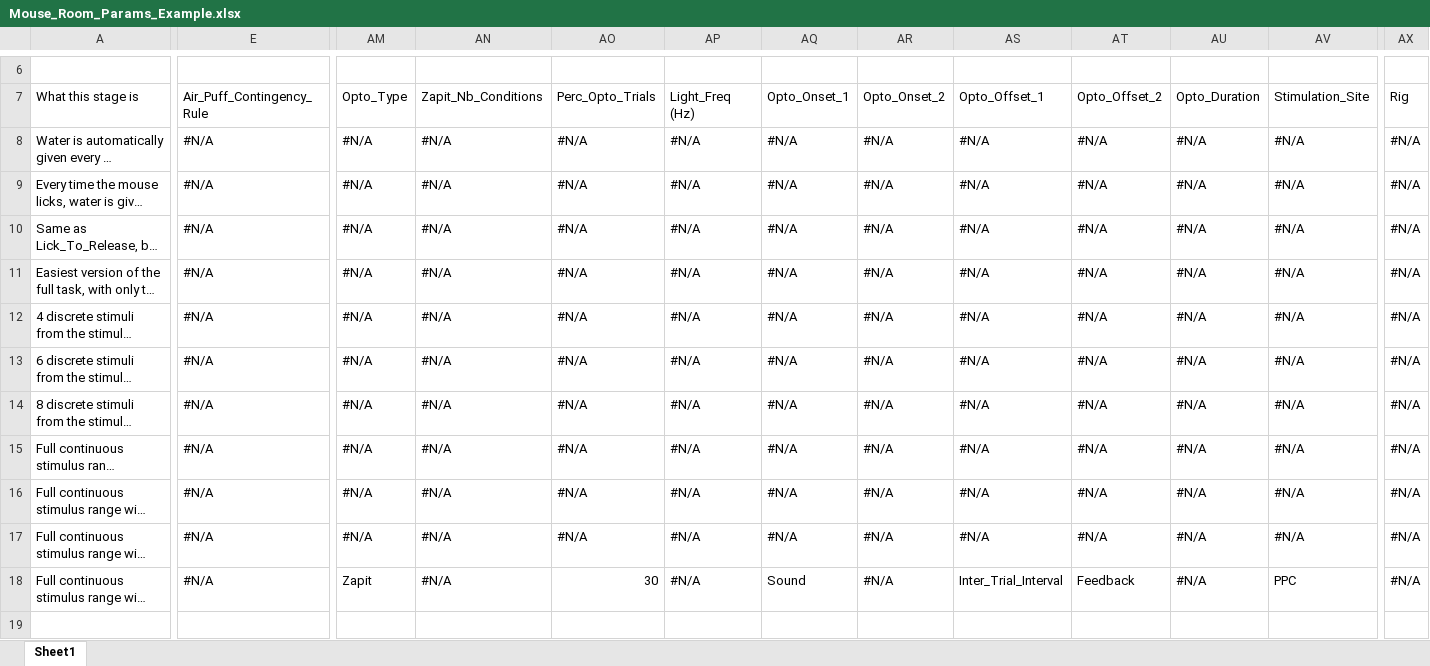
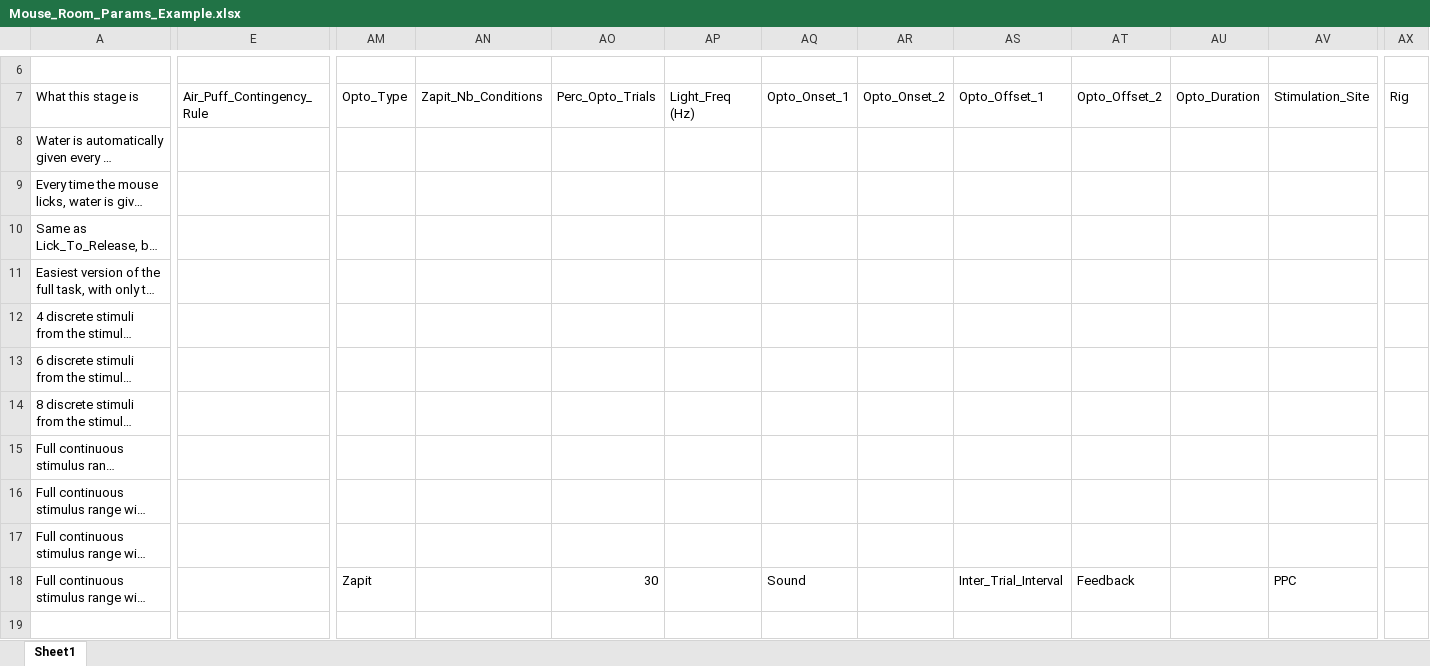
Before and after one commit to serkanshentyurk/behaviour_rig, an Excel workbook: Mouse_Room_Params_Example.xlsx, sheet Sheet1, drawn as a sheet; only a part is shown, gaps mark what is left out; long unchanged cells end in …; values as stored, in another font and other column widths than the file's, no cell formats; the diff covers the shown part only; the diff names each change by its address in the sheet, - before the commit and + after, or states it on an @@ line.

```diff
--- a/Mouse_Room_Params_Example.xlsx (sheet Sheet1)
+++ b/Mouse_Room_Params_Example.xlsx (sheet Sheet1)
-E8:E18 (Air_Puff_Contingency_Rule): #N/A
+E8:E18 (Air_Puff_Contingency_Rule): (empty)
-AM8:AM17 (Opto_Type): #N/A
+AM8:AM17 (Opto_Type): (empty)
-AN8:AN18 (Zapit_Nb_Conditions): #N/A
+AN8:AN18 (Zapit_Nb_Conditions): (empty)
-AO8:AO17 (Perc_Opto_Trials): #N/A
+AO8:AO17 (Perc_Opto_Trials): (empty)
-AP8:AP18 (Light_Freq (Hz)): #N/A
+AP8:AP18 (Light_Freq (Hz)): (empty)
-AQ8:AQ17 (Opto_Onset_1): #N/A
+AQ8:AQ17 (Opto_Onset_1): (empty)
-AR8:AR18 (Opto_Onset_2): #N/A
+AR8:AR18 (Opto_Onset_2): (empty)
-AS8:AS17 (Opto_Offset_1): #N/A
+AS8:AS17 (Opto_Offset_1): (empty)
-AT8:AT17 (Opto_Offset_2): #N/A
+AT8:AT17 (Opto_Offset_2): (empty)
-AU8:AU18 (Opto_Duration): #N/A
+AU8:AU18 (Opto_Duration): (empty)
-AV8:AV17 (Stimulation_Site): #N/A
+AV8:AV17 (Stimulation_Site): (empty)
-AX8:AX18 (Rig): #N/A
+AX8:AX18 (Rig): (empty)
```
Also changed, not shown: 10 edited cells elsewhere in this sheet, cell formats, formulas that keep their value, Params/Mouse_Room_Params.xlsx.
